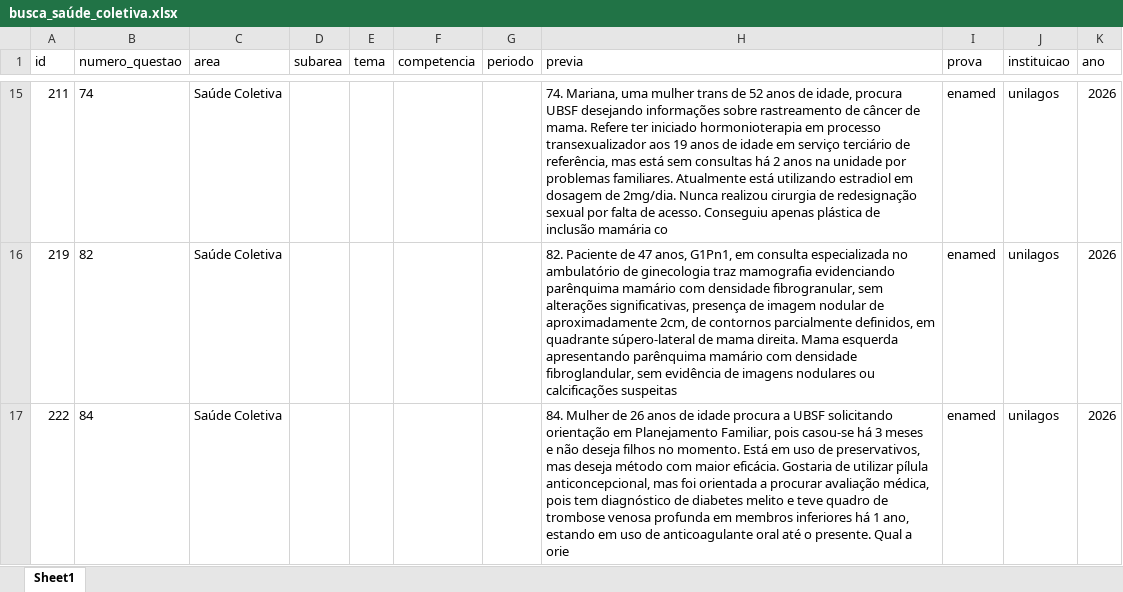
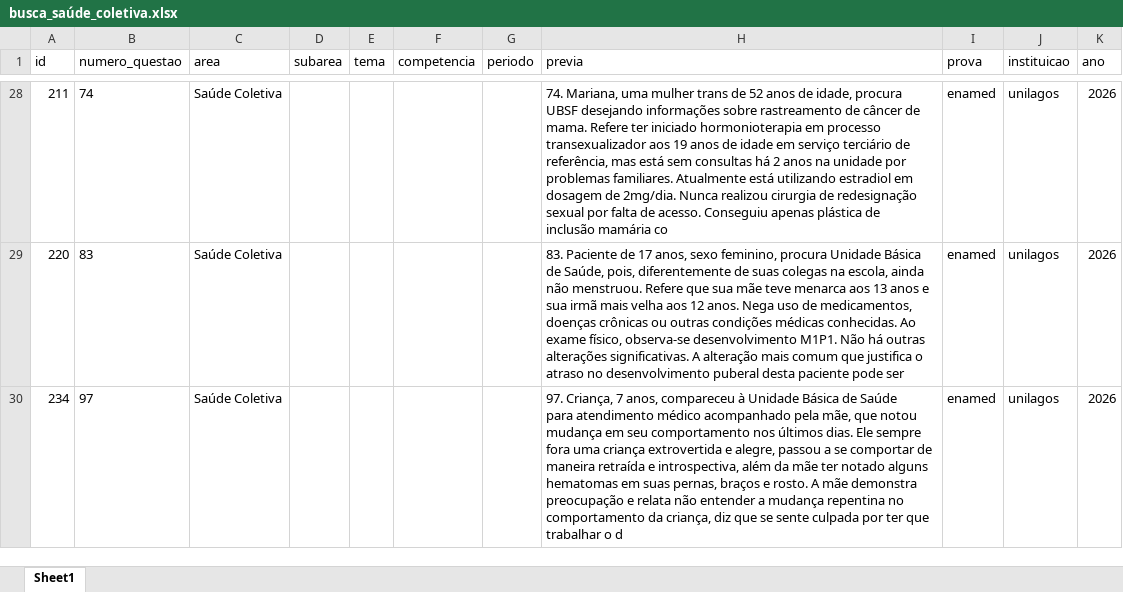
Before and after one commit to luciusrapagna/athena-question-bank, an Excel workbook: outputs/busca_saúde_coletiva.xlsx, sheet Sheet1, drawn as a sheet; only a part is shown, gaps mark what is left out; values as stored, in another font and other column widths than the file's, no borders; addresses are those after the commit; ↵ is a line break in a cell; the diff covers the shown part only; the diff names each change by its address in the sheet, - before the commit and + after, or states it on an @@ line.

```diff
--- a/outputs/busca_saúde_coletiva.xlsx (sheet Sheet1)
+++ b/outputs/busca_saúde_coletiva.xlsx (sheet Sheet1)
-A29 (id): 219
+A29 (id): 220
-B29 (numero_questao): 82
+B29 (numero_questao): 83
-H29 (previa): 82. Paciente de 47 anos, G1Pn1, em consulta especializada no ↵ ambulatório de ginecologia traz mamografia evidenciando ↵ parênquima mamário com densidade fibrogranular, sem ↵ alterações significativas, presença de imagem nodular de ↵ aproximadamente 2cm, de contornos parcialmente definidos, em ↵ quadrante súpero-lateral de mama direita. Mama esquerda ↵ apresentando parênquima mamário com densidade ↵ fibroglandular, sem evidência de imagens nodulares ou ↵ calcificações suspeitas
+H29 (previa): 83. Paciente de 17 anos, sexo feminino, procura Unidade Básica ↵ de Saúde, pois, diferentemente de suas colegas na escola, ainda ↵ não menstruou. Refere que sua mãe teve menarca aos 13 anos e ↵ sua irmã mais velha aos 12 anos. Nega uso de medicamentos, ↵ doenças crônicas ou outras condições médicas conhecidas. Ao ↵ exame físico, observa-se desenvolvimento M1P1. Não há outras ↵ alterações significativas. A alteração mais comum que justifica o ↵ atraso no desenvolvimento puberal desta paciente pode ser
-A30 (id): 222
+A30 (id): 234
-B30 (numero_questao): 84
+B30 (numero_questao): 97
-H30 (previa): 84. Mulher de 26 anos de idade procura a UBSF solicitando ↵ orientação em Planejamento Familiar, pois casou-se há 3 meses ↵ e não deseja filhos no momento. Está em uso de preservativos, ↵ mas deseja método com maior eficácia. Gostaria de utilizar pílula ↵ anticoncepcional, mas foi orientada a procurar avaliação médica, ↵ pois tem diagnóstico de diabetes melito e teve quadro de ↵ trombose venosa profunda em membros inferiores há 1 ano, ↵ estando em uso de anticoagulante oral até o presente. Qual a ↵ orie
+H30 (previa): 97. Criança, 7 anos, compareceu à Unidade Básica de Saúde ↵ para atendimento médico acompanhado pela mãe, que notou ↵ mudança em seu comportamento nos últimos dias. Ele sempre ↵ fora uma criança extrovertida e alegre, passou a se comportar de ↵ maneira retraída e introspectiva, além da mãe ter notado alguns ↵ hematomas em suas pernas, braços e rosto. A mãe demonstra ↵ preocupação e relata não entender a mudança repentina no ↵ comportamento da criança, diz que se sente culpada por ter que ↵ trabalhar o d
```
Also changed, not shown: 14 added rows, 1 removed row and 6 edited cells elsewhere in this sheet, 1 other file.
